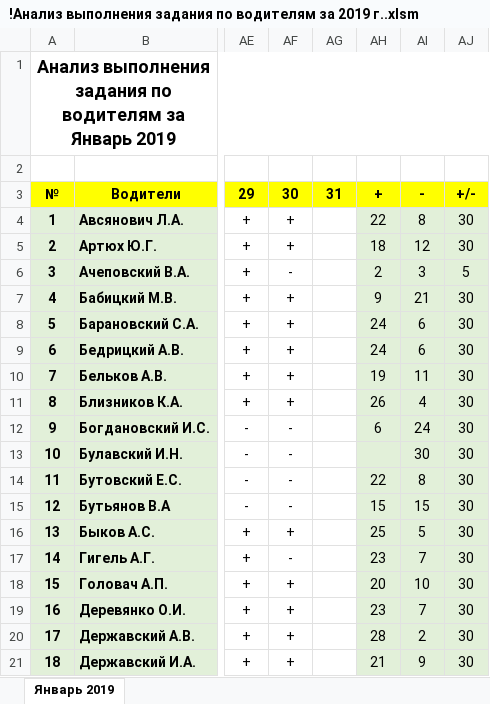
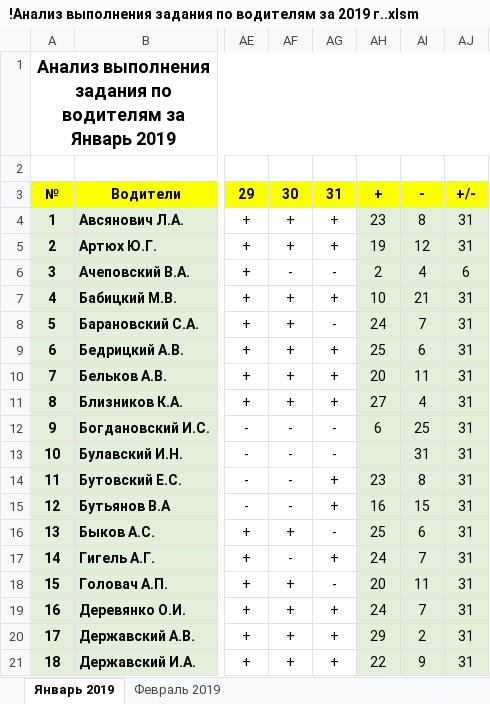
Before and after one commit to Autopark18/___MyDocuments___, an Excel workbook: Табели/!Анализ выполнения задания по водителям за 2019 г..xlsm, sheet Январь 2019, drawn as a sheet; only a part is shown, gaps mark what is left out; values as stored, in another font and other column widths than the file's, no borders; conditional formats not drawn; the diff covers the shown part only; the diff names each change by its address in the sheet, - before the commit and + after, or states it on an @@ line.

```diff
--- a/Табели/!Анализ выполнения задания по водителям за 2019 г..xlsm (sheet Январь 2019)
+++ b/Табели/!Анализ выполнения задания по водителям за 2019 г..xlsm (sheet Январь 2019)
+sheet tab: Февраль 2019
-AG4:AG5: (empty)
+AG4:AG5: +
-AH4: 22
+AH4: 23
-AJ4:AJ5: 30
+AJ4:AJ5: 31
-AH5: 18
+AH5: 19
-AG6: (empty)
+AG6: -
-AI6: 3
+AI6: 4
-AJ6: 5
+AJ6: 6
-AG7: (empty)
+AG7: +
-AH7: 9
+AH7: 10
-AJ7:AJ21: 30
+AJ7:AJ21: 31
-AG8: (empty)
+AG8: -
-AI8: 6
+AI8: 7
-AG9:AG11: (empty)
+AG9:AG11: +
-AH9: 24
+AH9: 25
-AH10: 19
+AH10: 20
-AH11: 26
+AH11: 27
-AG12:AG13: (empty)
+AG12:AG13: -
-AI12: 24
+AI12: 25
-AI13: 30
+AI13: 31
-AG14:AG15: (empty)
+AG14:AG15: +
-AH14: 22
+AH14: 23
-AH15: 15
+AH15: 16
-AG16: (empty)
+AG16: -
-AI16: 5
+AI16: 6
-AG17: (empty)
+AG17: +
-AH17: 23
+AH17: 24
-AG18: (empty)
+AG18: -
-AI18: 10
+AI18: 11
-AG19:AG21: (empty)
+AG19:AG21: +
-AH19: 23
+AH19: 24
-AH20: 28
+AH20: 29
-AH21: 21
+AH21: 22
```
Also changed, not shown: 126 edited cells elsewhere in this sheet, Табели/!Табель не работающих АСДУ за 2019 г..xlsm, Табели/!Табель работы авто за 2019 г..xlsm, 28 other files.
